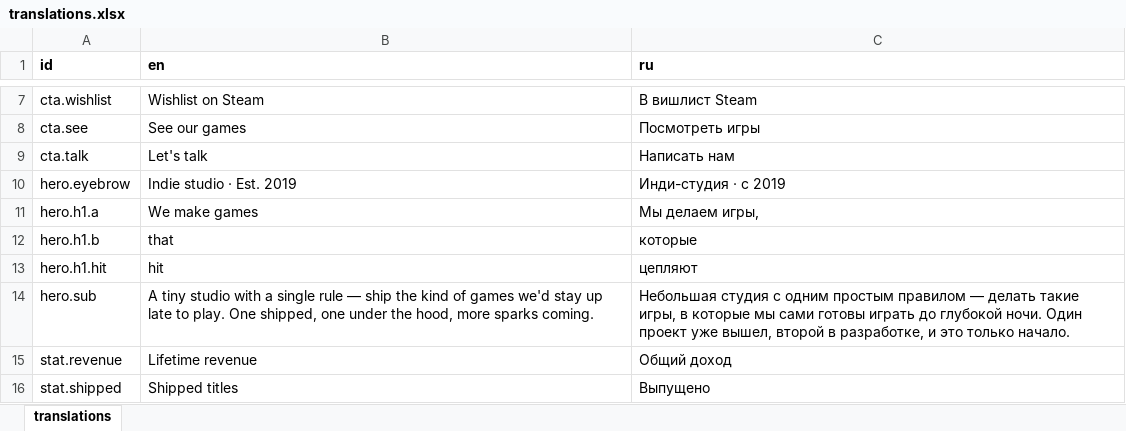
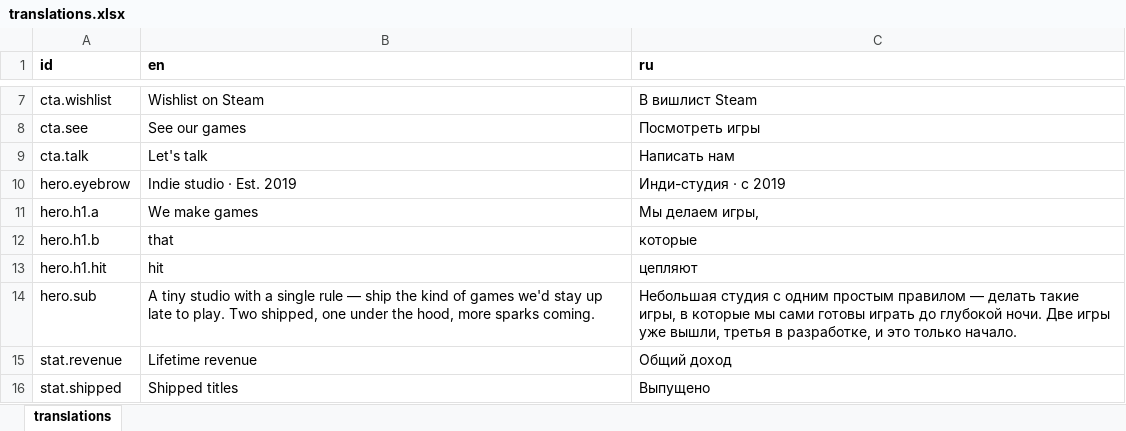
Before and after one commit to NeosInPocket/snapjoygames-website, an Excel workbook: translations.xlsx, sheet translations, drawn as a sheet; only a part is shown, gaps mark what is left out; values as stored, in another font and other column widths than the file's, no borders; the diff covers the shown part only; the diff names each change by its address in the sheet, - before the commit and + after, or states it on an @@ line.

```diff
--- a/translations.xlsx (sheet translations)
+++ b/translations.xlsx (sheet translations)
-B14 (en): …to play. One shipped, one…
+B14 (en): …to play. Two shipped, one…
-C14 (ru): …глубокой ночи. Один проект уже вышел, второй в разработке,…
+C14 (ru): …глубокой ночи. Две игры уже вышли, третья в разработке,…
```
Also changed, not shown: 5 added rows, 8 removed rows and 4 edited cells elsewhere in this sheet, 8 other files.
